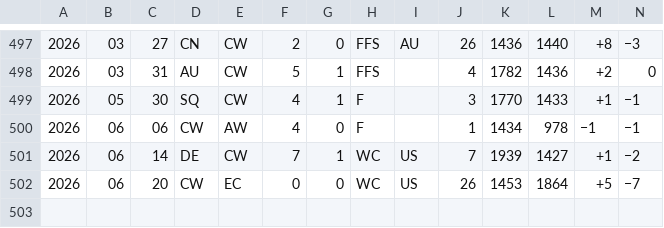
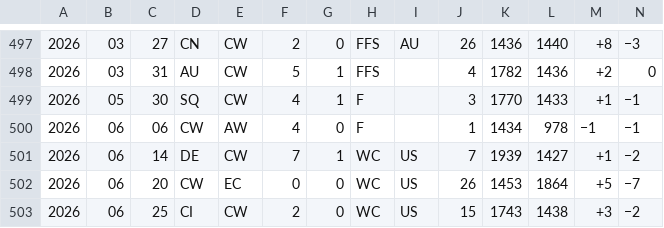
Before and after one commit to rikfish163-rgb/worldcup-predicter, a TSV file: wc_analysis/data/elo_cache/Curacao.tsv, drawn as a sheet; only a part is shown, gaps mark what is left out; rows hold the shown columns only; the diff names each change by its address in the sheet, - before the commit and + after, or states it on an @@ line.

```diff
--- a/wc_analysis/data/elo_cache/Curacao.tsv
+++ b/wc_analysis/data/elo_cache/Curacao.tsv
+row 503: 2026 | 06 | 25 | CI | CW | 2 | 0 | WC | US | 15 | 1743 | 1438 | +3 | −2
```
Also changed, not shown: wc_analysis/data/elo_cache/Canada.tsv, wc_analysis/data/elo_cache/Czechia.tsv, 25 other files.
